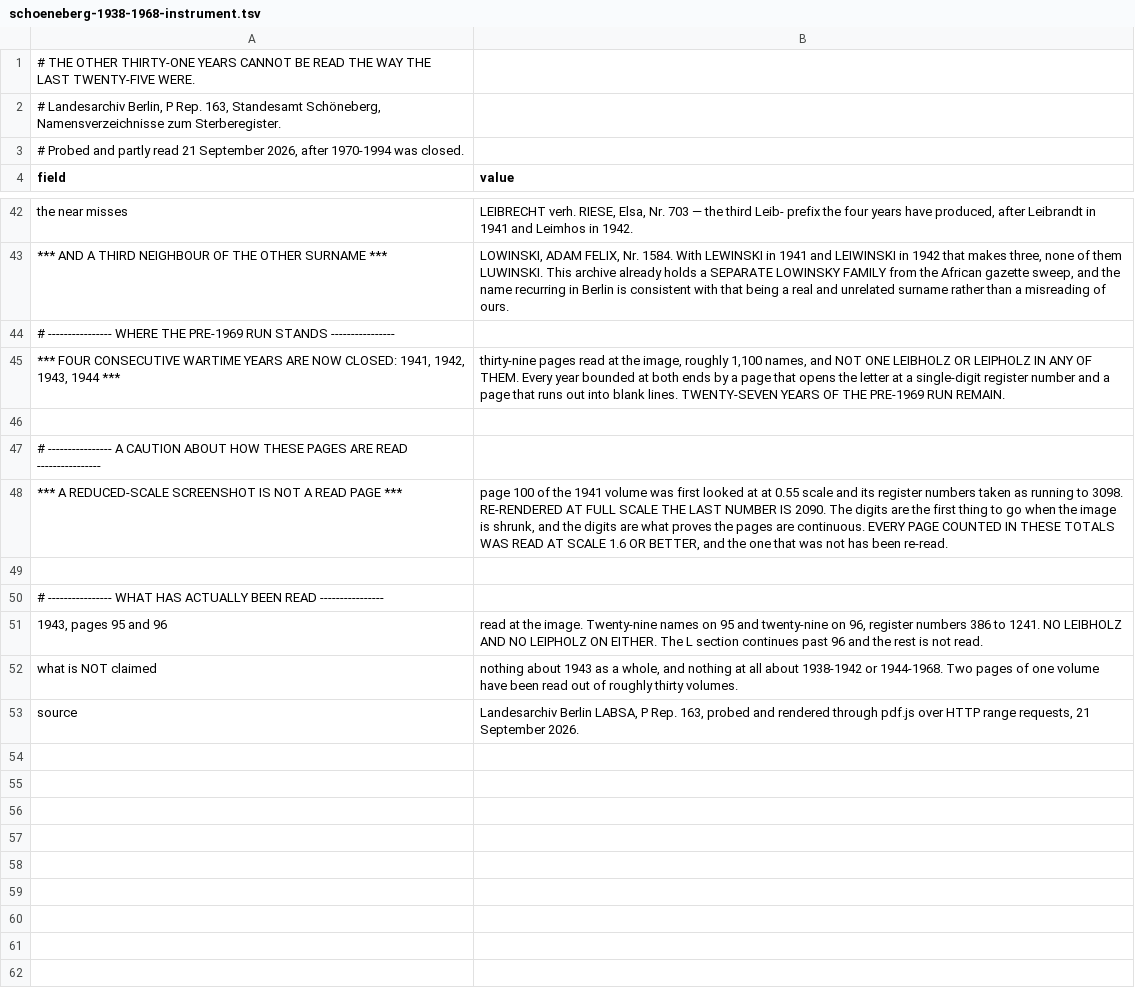
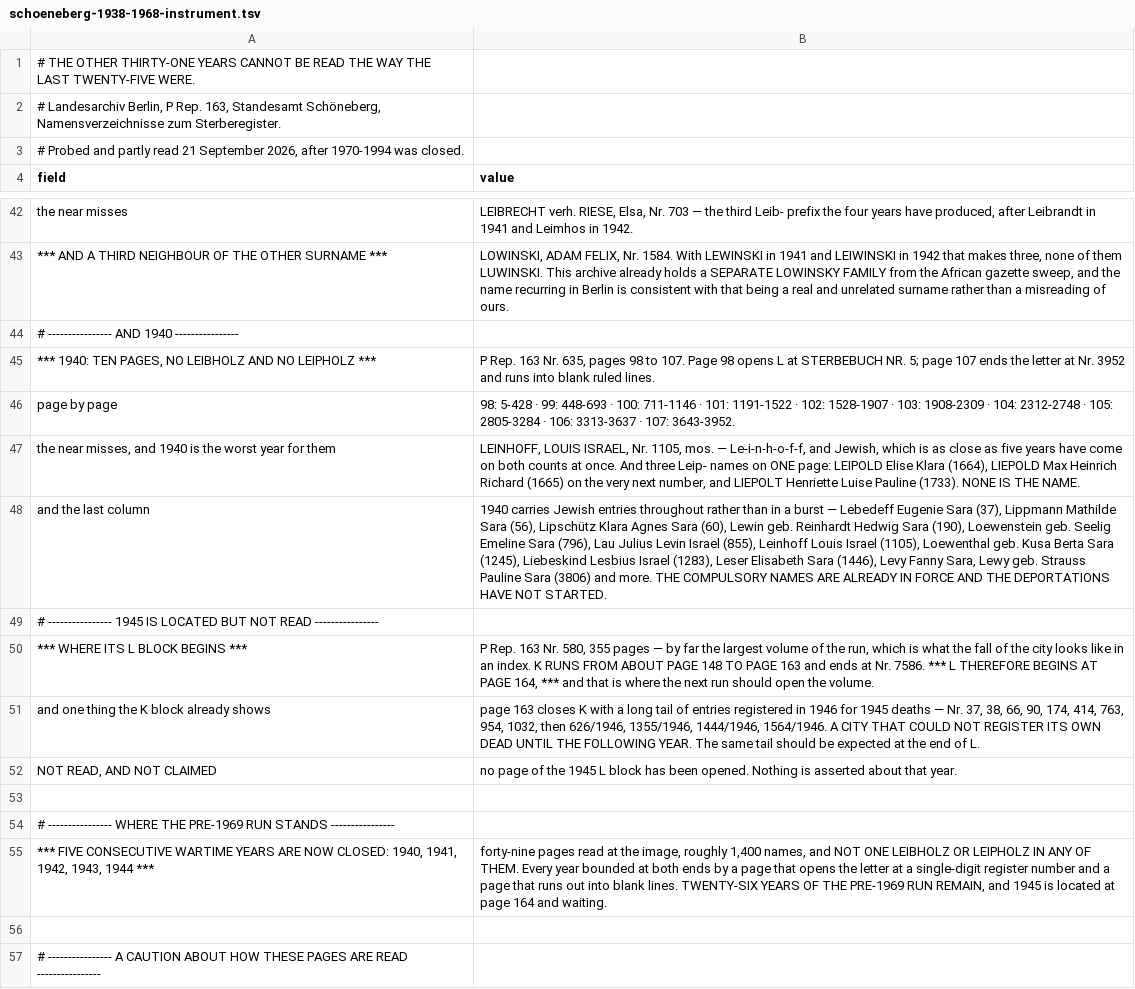
Before and after one commit to daviddef/TheLuwinski, a TSV file: data/schoeneberg-1938-1968-instrument.tsv, drawn as a sheet; only a part is shown, gaps mark what is left out; the shorter side is filled out with more unchanged rows.

```diff
--- a/data/schoeneberg-1938-1968-instrument.tsv
+++ b/data/schoeneberg-1938-1968-instrument.tsv
@@ -43,4 +43,14 @@ the near misses	LEIBRECHT verh. RIESE, Elsa, Nr. 703 — the third Leib- prefix
 *** AND A THIRD NEIGHBOUR OF THE OTHER SURNAME ***	LOWINSKI, ADAM FELIX, Nr. 1584. With LEWINSKI in 1941 and LEIWINSKI in 1942 that makes three, none of them LUWINSKI. This archive already holds a SEPARATE LOWINSKY FAMILY from the African gazette sweep, and the name recurring in Berlin is consistent with that being a real and unrelated surname rather than a misreading of ours.
+# ---------------- AND 1940 ----------------
+*** 1940: TEN PAGES, NO LEIBHOLZ AND NO LEIPHOLZ ***	P Rep. 163 Nr. 635, pages 98 to 107. Page 98 opens L at STERBEBUCH NR. 5; page 107 ends the letter at Nr. 3952 and runs into blank ruled lines.
+page by page	98: 5-428 · 99: 448-693 · 100: 711-1146 · 101: 1191-1522 · 102: 1528-1907 · 103: 1908-2309 · 104: 2312-2748 · 105: 2805-3284 · 106: 3313-3637 · 107: 3643-3952.
+the near misses, and 1940 is the worst year for them	LEINHOFF, LOUIS ISRAEL, Nr. 1105, mos. — Le-i-n-h-o-f-f, and Jewish, which is as close as five years have come on both counts at once. And three Leip- names on ONE page: LEIPOLD Elise Klara (1664), LIEPOLD Max Heinrich Richard (1665) on the very next number, and LIEPOLT Henriette Luise Pauline (1733). NONE IS THE NAME.
+and the last column	1940 carries Jewish entries throughout rather than in a burst — Lebedeff Eugenie Sara (37), Lippmann Mathilde Sara (56), Lipschütz Klara Agnes Sara (60), Lewin geb. Reinhardt Hedwig Sara (190), Loewenstein geb. Seelig Emeline Sara (796), Lau Julius Levin Israel (855), Leinhoff Louis Israel (1105), Loewenthal geb. Kusa Berta Sara (1245), Liebeskind Lesbius Israel (1283), Leser Elisabeth Sara (1446), Levy Fanny Sara, Lewy geb. Strauss Pauline Sara (3806) and more. THE COMPULSORY NAMES ARE ALREADY IN FORCE AND THE DEPORTATIONS HAVE NOT STARTED.
+# ---------------- 1945 IS LOCATED BUT NOT READ ----------------
+*** WHERE ITS L BLOCK BEGINS ***	P Rep. 163 Nr. 580, 355 pages — by far the largest volume of the run, which is what the fall of the city looks like in an index. K RUNS FROM ABOUT PAGE 148 TO PAGE 163 and ends at Nr. 7586. *** L THEREFORE BEGINS AT PAGE 164, *** and that is where the next run should open the volume.
+and one thing the K block already shows	page 163 closes K with a long tail of entries registered in 1946 for 1945 deaths — Nr. 37, 38, 66, 90, 174, 414, 763, 954, 1032, then 626/1946, 1355/1946, 1444/1946, 1564/1946. A CITY THAT COULD NOT REGISTER ITS OWN DEAD UNTIL THE FOLLOWING YEAR. The same tail should be expected at the end of L.
+NOT READ, AND NOT CLAIMED	no page of the 1945 L block has been opened. Nothing is asserted about that year.
+
 # ---------------- WHERE THE PRE-1969 RUN STANDS ----------------
-*** FOUR CONSECUTIVE WARTIME YEARS ARE NOW CLOSED: 1941, 1942, 1943, 1944 ***	thirty-nine pages read at the image, roughly 1,100 names, and NOT ONE LEIBHOLZ OR LEIPHOLZ IN ANY OF THEM. Every year bounded at both ends by a page that opens the letter at a single-digit register number and a page that runs out into blank lines. TWENTY-SEVEN YEARS OF THE PRE-1969 RUN REMAIN.
+*** FIVE CONSECUTIVE WARTIME YEARS ARE NOW CLOSED: 1940, 1941, 1942, 1943, 1944 ***	forty-nine pages read at the image, roughly 1,400 names, and NOT ONE LEIBHOLZ OR LEIPHOLZ IN ANY OF THEM. Every year bounded at both ends by a page that opens the letter at a single-digit register number and a page that runs out into blank lines. TWENTY-SIX YEARS OF THE PRE-1969 RUN REMAIN, and 1945 is located at page 164 and waiting.
 
```
Also changed, not shown: 2 other files.
